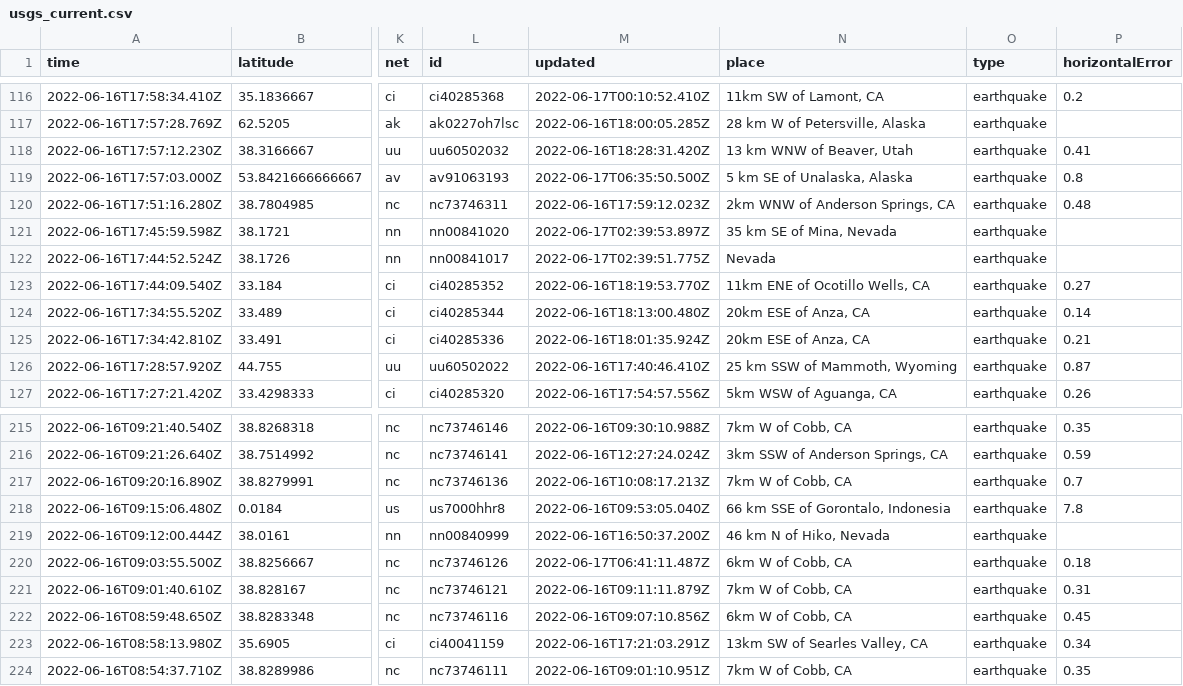
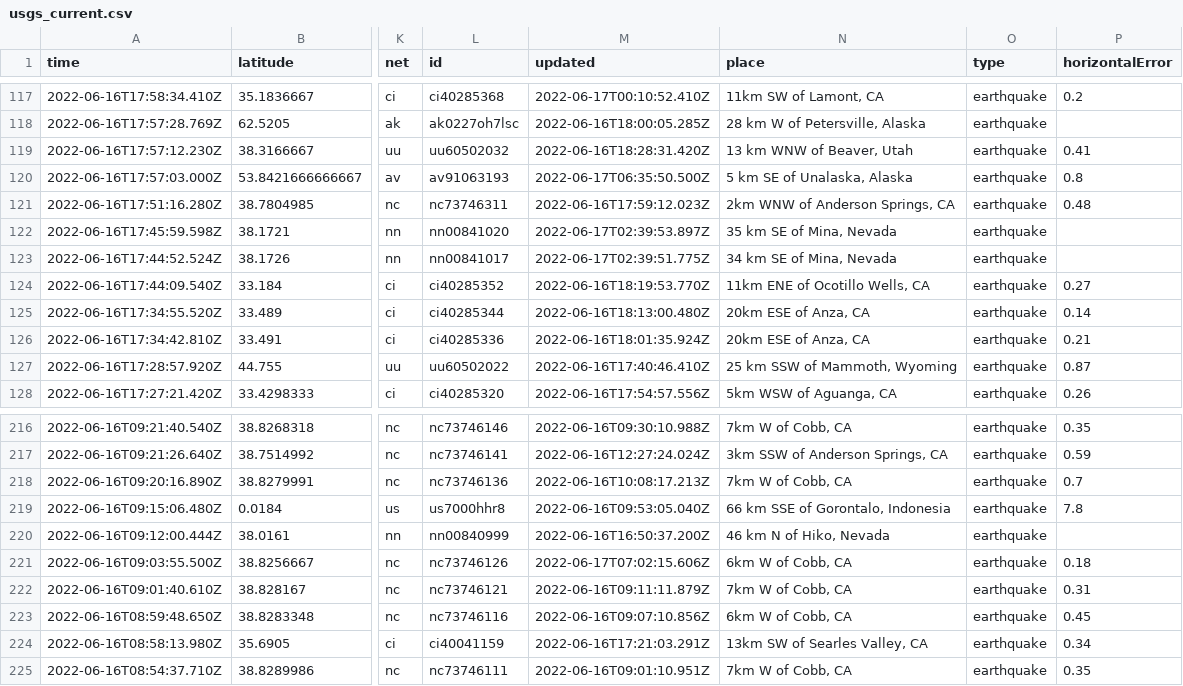
Before and after one commit to jemmastephenson/my-data-robot, a CSV file: usgs_current.csv, drawn as a sheet; only a part is shown, gaps mark what is left out; addresses are those after the commit; the diff covers the shown part only; the diff names each change by its address in the sheet, - before the commit and + after, or states it on an @@ line.

```diff
--- a/usgs_current.csv
+++ b/usgs_current.csv
-N123 (place): Nevada
+N123 (place): 34 km SE of Mina, Nevada
-M221 (updated): 2022-06-17T06:41:11.487Z
+M221 (updated): 2022-06-17T07:02:15.606Z
```
Also changed, not shown: 2 added rows, 3 removed rows and 2 edited cells elsewhere in this file.
